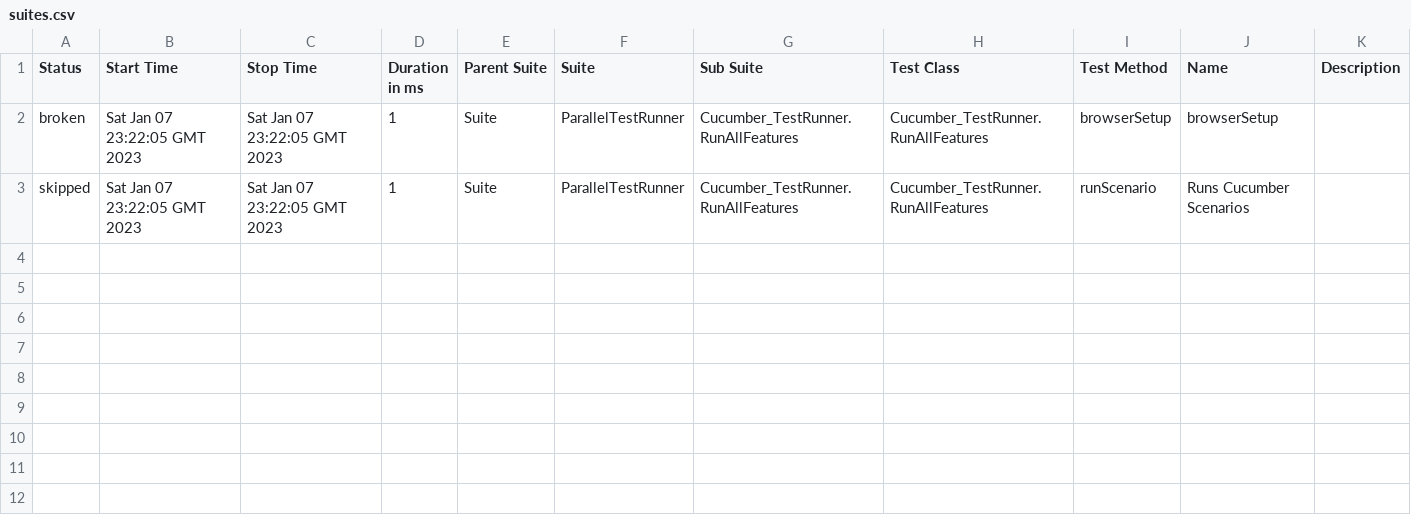
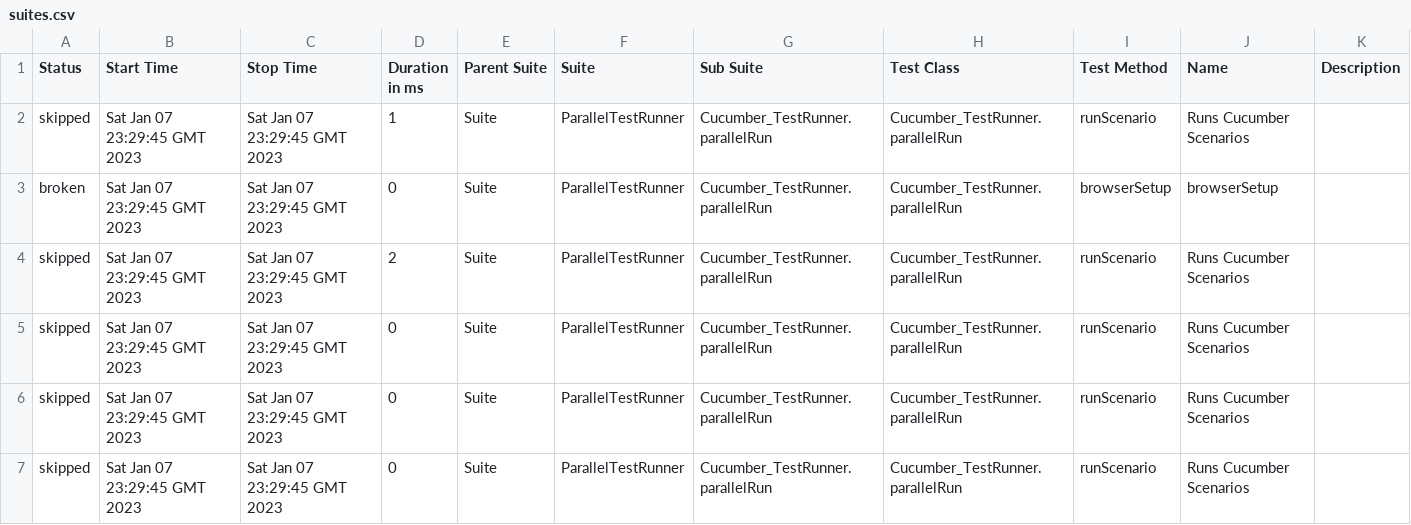
Before and after one commit to Aboulfetouh/CucumberTestNG, a CSV file: data/suites.csv, drawn as a sheet.

```diff
--- a/data/suites.csv
+++ b/data/suites.csv
@@ -1,3 +1,7 @@
 "Status","Start Time","Stop Time","Duration in ms","Parent Suite","Suite","Sub Suite","Test Class","Test Method","Name","Description"
-"broken","Sat Jan 07 23:22:05 GMT 2023","Sat Jan 07 23:22:05 GMT 2023","1","Suite","ParallelTestRunner","Cucumber_TestRunner.RunAllFeatures","Cucumber_TestRunner.RunAllFeatures","browserSetup","browserSetup",""
-"skipped","Sat Jan 07 23:22:05 GMT 2023","Sat Jan 07 23:22:05 GMT 2023","1","Suite","ParallelTestRunner","Cucumber_TestRunner.RunAllFeatures","Cucumber_TestRunner.RunAllFeatures","runScenario","Runs Cucumber Scenarios",""
+"skipped","Sat Jan 07 23:29:45 GMT 2023","Sat Jan 07 23:29:45 GMT 2023","1","Suite","ParallelTestRunner","Cucumber_TestRunner.parallelRun","Cucumber_TestRunner.parallelRun","runScenario","Runs Cucumber Scenarios",""
+"broken","Sat Jan 07 23:29:45 GMT 2023","Sat Jan 07 23:29:45 GMT 2023","0","Suite","ParallelTestRunner","Cucumber_TestRunner.parallelRun","Cucumber_TestRunner.parallelRun","browserSetup","browserSetup",""
+"skipped","Sat Jan 07 23:29:45 GMT 2023","Sat Jan 07 23:29:45 GMT 2023","2","Suite","ParallelTestRunner","Cucumber_TestRunner.parallelRun","Cucumber_TestRunner.parallelRun","runScenario","Runs Cucumber Scenarios",""
+"skipped","Sat Jan 07 23:29:45 GMT 2023","Sat Jan 07 23:29:45 GMT 2023","0","Suite","ParallelTestRunner","Cucumber_TestRunner.parallelRun","Cucumber_TestRunner.parallelRun","runScenario","Runs Cucumber Scenarios",""
+"skipped","Sat Jan 07 23:29:45 GMT 2023","Sat Jan 07 23:29:45 GMT 2023","0","Suite","ParallelTestRunner","Cucumber_TestRunner.parallelRun","Cucumber_TestRunner.parallelRun","runScenario","Runs Cucumber Scenarios",""
+"skipped","Sat Jan 07 23:29:45 GMT 2023","Sat Jan 07 23:29:45 GMT 2023","0","Suite","ParallelTestRunner","Cucumber_TestRunner.parallelRun","Cucumber_TestRunner.parallelRun","runScenario","Runs Cucumber Scenarios",""
```
Also changed, not shown: 37 other files.
